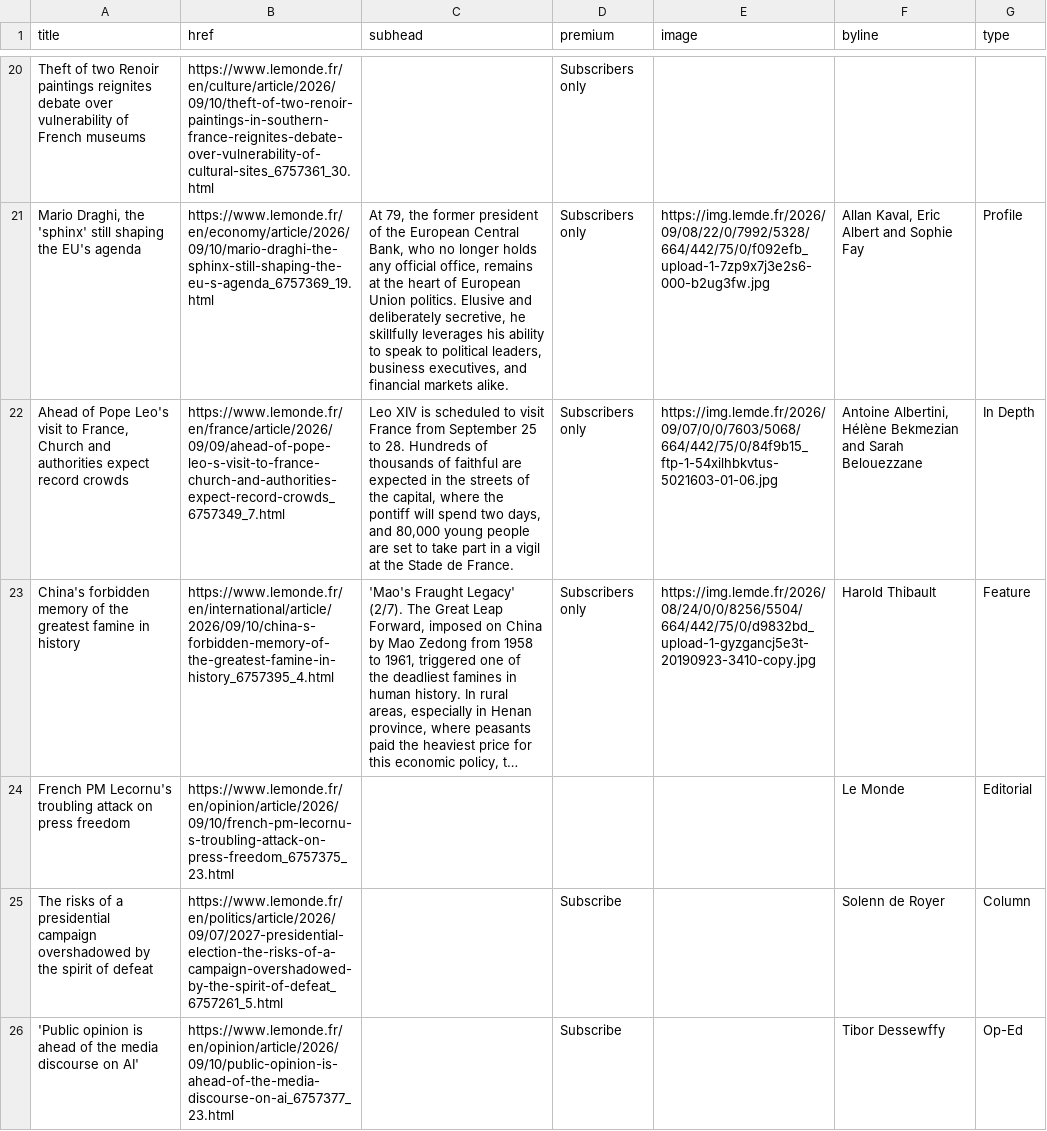
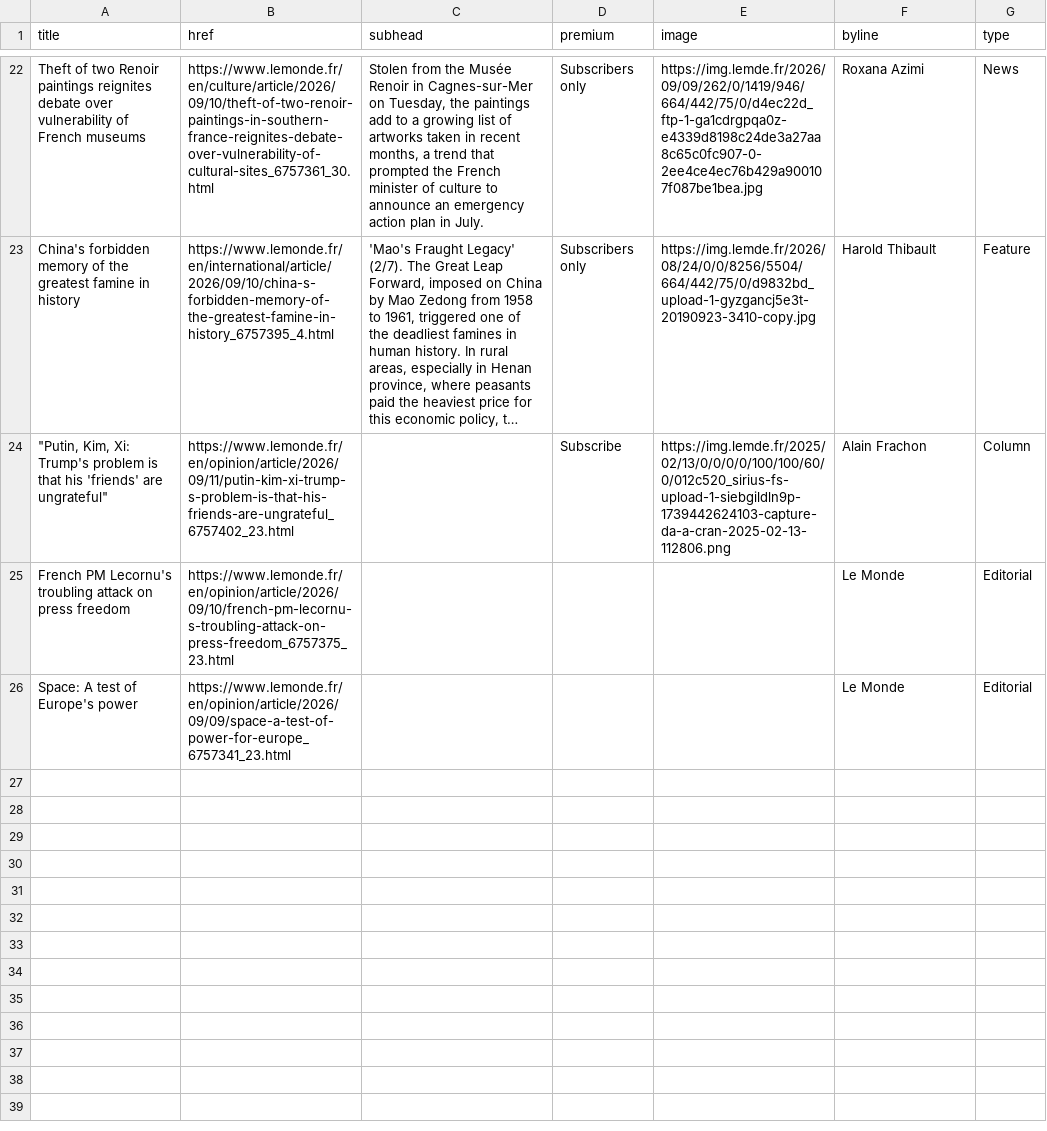
Before and after one commit to nicchoi-29/lede-07-homework-lemonde, a CSV file: lemonde-headlines.csv, drawn as a sheet; only a part is shown, gaps mark what is left out; long unchanged cells end in …; removed rows and columns are numbered as before the commit, all else as after; the diff covers the shown part only; the diff names each change by its address in the sheet, - before the commit and + after, or states it on an @@ line.

```diff
--- a/lemonde-headlines.csv
+++ b/lemonde-headlines.csv
-C22 (subhead): (empty)
+C22 (subhead): Stolen from the Musée Renoir in Cagnes-sur-Mer on Tuesday, the paintings add to a growing list of artworks taken in recent months, a trend that prompted the French minister of culture to announce an emergency action plan in July.
-E22 (image): (empty)
+E22 (image): https://img.lemde.fr/2026/09/09/262/0/1419/946/664/442/75/0/d4ec22d_ftp-1-ga1cdrgpqa0z-e4339d8198c24de3a27aa8c65c0fc907-0-2ee4ce4ec76b429a900107f087be1bea.jpg
-F22 (byline): (empty)
+F22 (byline): Roxana Azimi
-G22 (type): (empty)
+G22 (type): News
-row 21: Mario Draghi, the 'sphinx' still shaping the EU's agenda | https://www.lemonde.fr/en/economy/article/2026/09/10/mario-draghi-the-sphinx-still-shaping-the-eu-s-agenda_6757369_19.html | At 79, the former president of the European Central Bank, who no longer holds any official office, remains at the heart of European Union politics. Elusive and deliberately secretive, he skillfully leverages his ability to speak to political leaders, business executives, and financial markets alike. | Subscribers only | https://img.lemde.fr/2026/09/08/22/0/7992/5328/664/442/75/0/f092efb_upload-1-7zp9x7j3e2s6-000-b2ug3fw.jpg | Allan Kaval, Eric Albert and Sophie Fay | Profile
-row 22: Ahead of Pope Leo's visit to France, Church and authorities expect record crowds | https://www.lemonde.fr/en/france/article/2026/09/09/ahead-of-pope-leo-s-visit-to-france-church-and-authorities-expect-record-crowds_6757349_7.html | Leo XIV is scheduled to visit France from September 25 to 28. Hundreds of thousands of faithful are expected in the streets of the capital, where the pontiff will spend two days, and 80,000 young people are set to take part in a vigil at the Stade de France. | Subscribers only | https://img.lemde.fr/2026/09/07/0/0/7603/5068/664/442/75/0/84f9b15_ftp-1-54xilhbkvtus-5021603-01-06.jpg | Antoine Albertini, Hélène Bekmezian and Sarah Belouezzane | In Depth
+row 24: "Putin, Kim, Xi: Trump's problem is that his 'friends' are ungrateful" | https://www.lemonde.fr/en/opinion/article/2026/09/11/putin-kim-xi-trump-s-problem-is-that-his-friends-are-ungrateful_6757402_23.html |  | Subscribe | https://img.lemde.fr/2025/02/13/0/0/0/0/100/100/60/0/012c520_sirius-fs-upload-1-siebgildln9p-1739442624103-capture-da-a-cran-2025-02-13-112806.png | Alain Frachon | Column
-row 25: The risks of a presidential campaign overshadowed by the spirit of defeat | https://www.lemonde.fr/en/politics/article/2026/09/07/2027-presidential-election-the-risks-of-a-campaign-overshadowed-by-the-spirit-of-defeat_6757261_5.html |  | Subscribe |  | Solenn de Royer | Column
-row 26: 'Public opinion is ahead of the media discourse on AI' | https://www.lemonde.fr/en/opinion/article/2026/09/10/public-opinion-is-ahead-of-the-media-discourse-on-ai_6757377_23.html |  | Subscribe |  | Tibor Dessewffy | Op-Ed
+row 26: Space: A test of Europe's power | https://www.lemonde.fr/en/opinion/article/2026/09/09/space-a-test-of-power-for-europe_6757341_23.html |  |  |  | Le Monde | Editorial
```
Also changed, not shown: 8 added rows, 6 removed rows, 3 moved rows and 17 edited cells elsewhere in this file.
